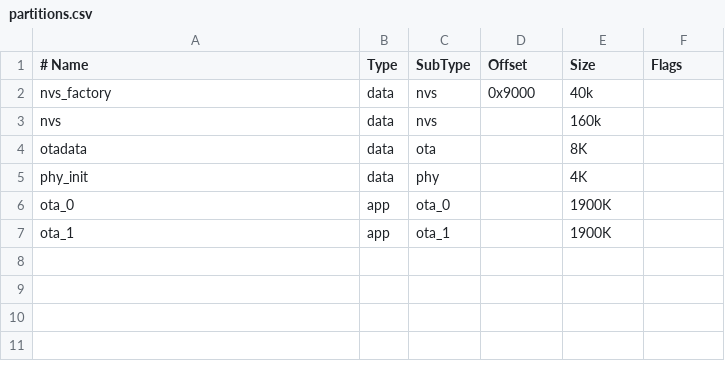
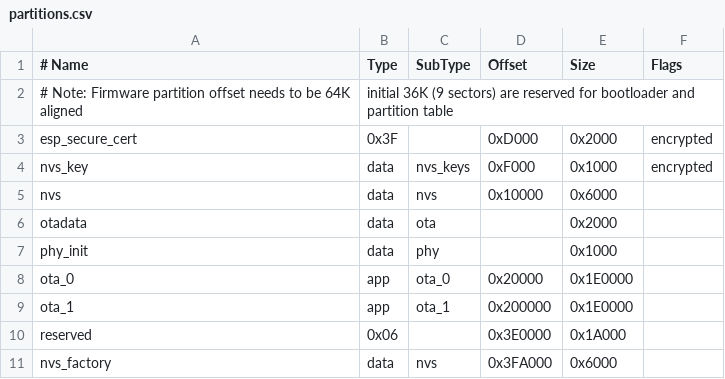
Before and after one commit to timberlupus/borneo, a CSV file: fw/lyfi/partitions.csv, drawn as a sheet; removed rows and columns are numbered as before the commit, all else as after; the diff names each change by its address in the sheet, - before the commit and + after, or states it on an @@ line.

Commit message:
change to esp official 4mb partitions.csv

```diff
--- a/fw/lyfi/partitions.csv
+++ b/fw/lyfi/partitions.csv
-row 2: nvs_factory | data | nvs | 0x9000 | 40k
+row 2: # Note: Firmware partition offset needs to be 64K aligned | initial 36K (9 sectors) are reserved for bootloader and partition table
+row 3: esp_secure_cert | 0x3F |  | 0xD000 | 0x2000 | encrypted
+row 4: nvs_key | data | nvs_keys | 0xF000 | 0x1000 | encrypted
-D5 (Offset): (empty)
+D5 (Offset): 0x10000
-E5 (Size): 160k
+E5 (Size): 0x6000
-E6 (Size): 8K
+E6 (Size): 0x2000
-E7 (Size): 4K
+E7 (Size): 0x1000
-D8 (Offset): (empty)
+D8 (Offset): 0x20000
-E8:E9 (Size): 1900K
+E8:E9 (Size): 0x1E0000
-D9 (Offset): (empty)
+D9 (Offset): 0x200000
+row 10: reserved | 0x06 |  | 0x3E0000 | 0x1A000
+row 11: nvs_factory | data | nvs | 0x3FA000 | 0x6000
```
